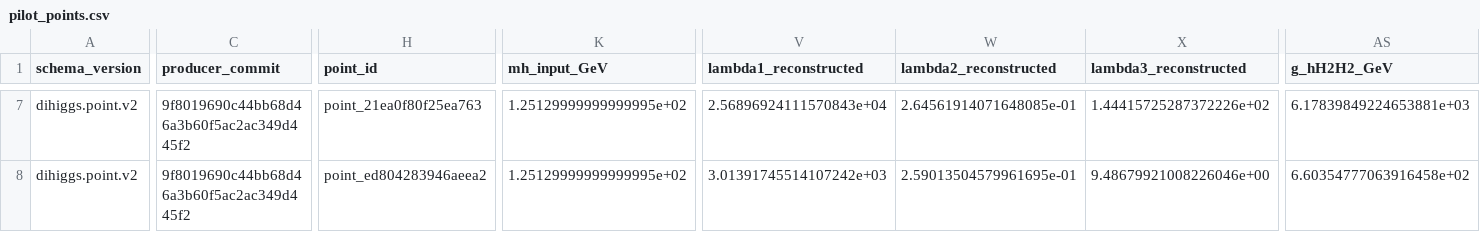
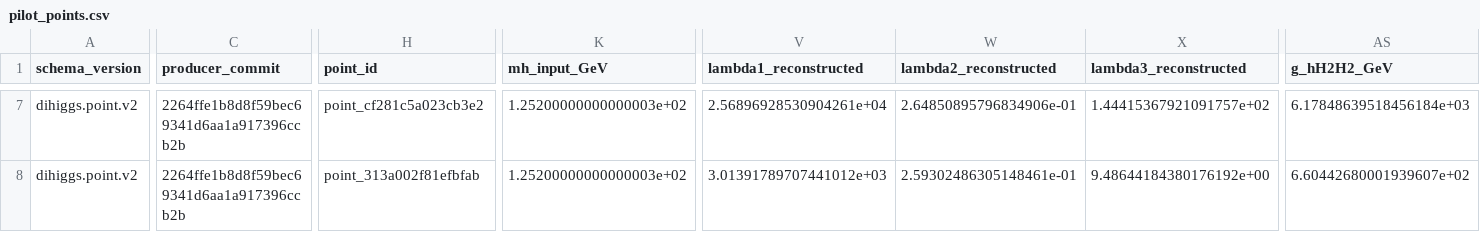
Before and after one commit to fbientrigo/dihiggs, a CSV file: docs/pilots/high_mass_h2_v1/pilot_points.csv, drawn as a sheet; only a part is shown, gaps mark what is left out; the diff covers the shown part only; the diff names each change by its address in the sheet, - before the commit and + after, or states it on an @@ line.

```diff
--- a/docs/pilots/high_mass_h2_v1/pilot_points.csv
+++ b/docs/pilots/high_mass_h2_v1/pilot_points.csv
-C7:C8 (producer_commit): 9f8019690c44bb68d46a3b60f5ac2ac349d445f2
+C7:C8 (producer_commit): 2264ffe1b8d8f59bec69341d6aa1a917396ccb2b
-H7 (point_id): point_21ea0f80f25ea763
+H7 (point_id): point_cf281c5a023cb3e2
-K7:K8 (mh_input_GeV): 1.25129999999999995e+02
+K7:K8 (mh_input_GeV): 1.25200000000000003e+02
-V7 (lambda1_reconstructed): 2.56896924111570843e+04
+V7 (lambda1_reconstructed): 2.56896928530904261e+04
-W7 (lambda2_reconstructed): 2.64561914071648085e-01
+W7 (lambda2_reconstructed): 2.64850895796834906e-01
-X7 (lambda3_reconstructed): 1.44415725287372226e+02
+X7 (lambda3_reconstructed): 1.44415367921091757e+02
-AS7 (g_hH2H2_GeV): 6.17839849224653881e+03
+AS7 (g_hH2H2_GeV): 6.17848639518456184e+03
-H8 (point_id): point_ed804283946aeea2
+H8 (point_id): point_313a002f81efbfab
-V8 (lambda1_reconstructed): 3.01391745514107242e+03
+V8 (lambda1_reconstructed): 3.01391789707441012e+03
-W8 (lambda2_reconstructed): 2.59013504579961695e-01
+W8 (lambda2_reconstructed): 2.59302486305148461e-01
-X8 (lambda3_reconstructed): 9.48679921008226046e+00
+X8 (lambda3_reconstructed): 9.48644184380176192e+00
-AS8 (g_hH2H2_GeV): 6.60354777063916458e+02
+AS8 (g_hH2H2_GeV): 6.60442680001939607e+02
```
Also changed, not shown: 171 edited cells elsewhere in this file, 30 other files.
